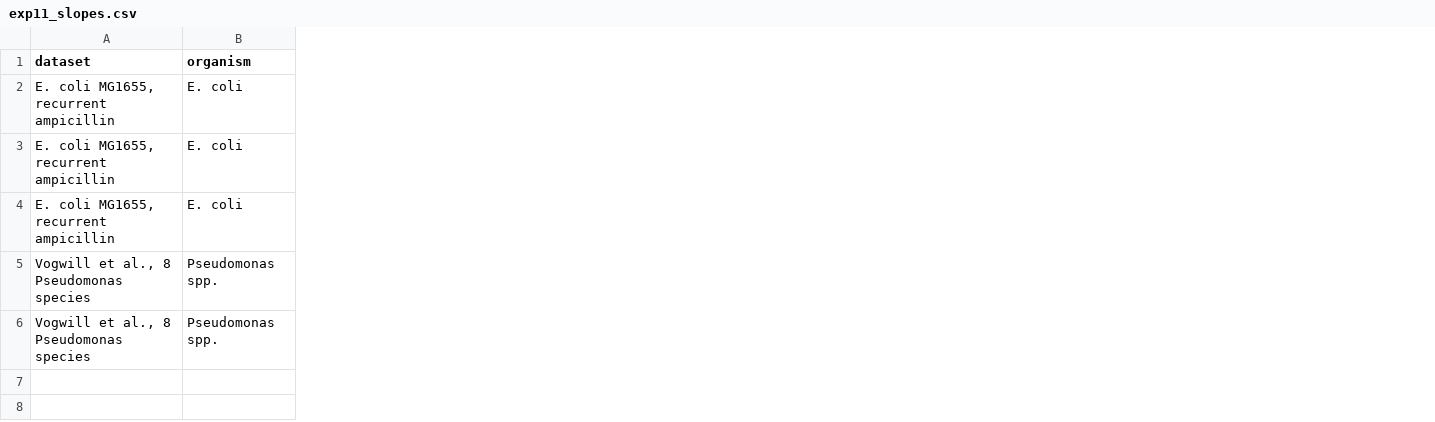
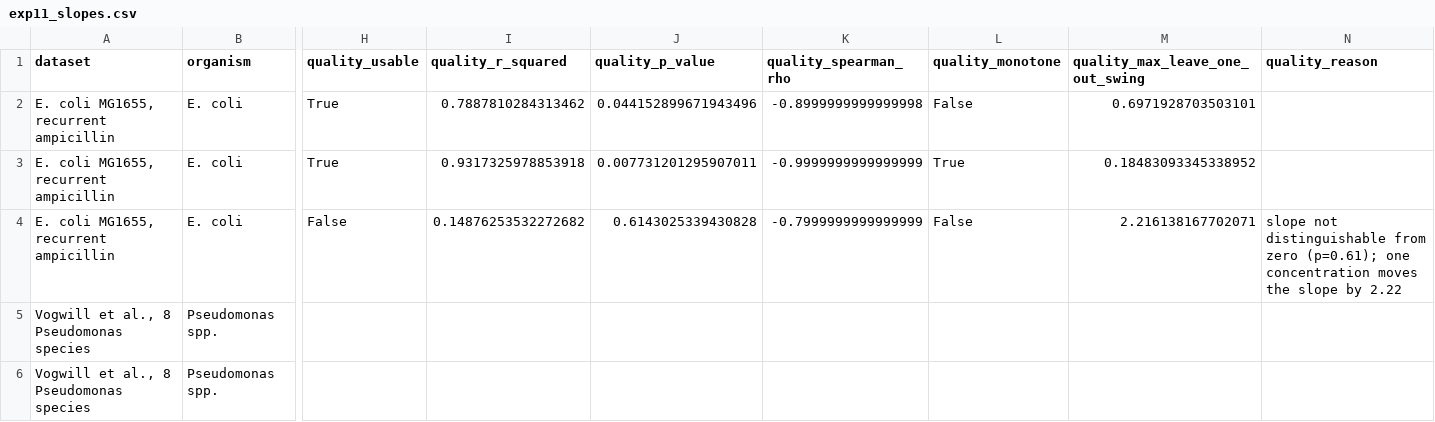
Before and after one commit to piranfar/comparative_model_presistance, a CSV file: results/tables/exp11_slopes.csv, drawn as a sheet; only a part is shown, gaps mark what is left out; the diff names each change by its address in the sheet, - before the commit and + after, or states it on an @@ line.

Commit message:
Gate exp11's dose-response series on whether they are fit to be quoted
The E. coli dataset behind exp11's headline comparison was scrutinised after the
author judged the source paper unreliable. The citation checks out: Kollerova S,
Jouvet L, Smelkova J, Zunk-Parras S, Rodriguez-Rojas A, Steiner UK, mSystems
2024;9(7):e00256-24, PMID 38920373, PMC11264686, deposited at Dryad
doi:10.5061/dryad.rr4xgxdbj under CC0, all fields confirmed against the live
record rather than taken on trust from the agent that first wrote them in.

The data, however, does not all behave. Of the three exposure pulses only two
carry a dose response worth reporting, and until now the third was quoted beside
them as though it did.

  pulse 1   R2 0.79, p 0.044, Spearman rho -0.90
  pulse 2   R2 0.93, p 0.008, rho -1.00, monotone
  pulse 3   R2 0.15, p 0.61,  rho -0.80, and dropping one of its four
            concentrations moves the slope by 2.22, which is more than the
            slope itself

A slope with a p-value of 0.61 is not distinguishable from no dose response at
all, and one carried by a single concentration is not a measurement. Every
series is now put through an explicit gate before it can be quoted: rank
correlation, coefficient of determination, and a leave-one-out swing. The gate,
its verdict and its reason are printed and written to the results table, so a
failing series is visible rather than silently averaged in.

pulse 3 fails and is marked as failing. Its number is still printed for
completeness, because deleting it would hide the fact that the dataset contains
it, but it may not be quoted beside the two that pass.

The conclusion is unchanged: pulse 1 at -1.43 per doubling still exceeds the
model's closed-form ceiling, as does ciprofloxacin at -3.08. It now rests on
series that survive a stated quality standard instead of on an average across
one that does not.

```diff
--- a/results/tables/exp11_slopes.csv
+++ b/results/tables/exp11_slopes.csv
+column H (quality_usable), rows 2-4: True | True | False
+column I (quality_r_squared), rows 2-4: 0.7887810284313462 | 0.9317325978853918 | 0.14876253532272682
+column J (quality_p_value), rows 2-4: 0.044152899671943496 | 0.007731201295907011 | 0.6143025339430828
+column K (quality_spearman_rho), rows 2-4: -0.8999999999999998 | -0.9999999999999999 | -0.7999999999999999
+column L (quality_monotone), rows 2-4: False | True | False
+column M (quality_max_leave_one_out_swing), rows 2-4: 0.6971928703503101 | 0.18483093345338952 | 2.216138167702071
+column N (quality_reason), row 4: slope not distinguishable from zero (p=0.61); one concentration moves the slope by 2.22
```
Also changed, not shown: 2 other files.
